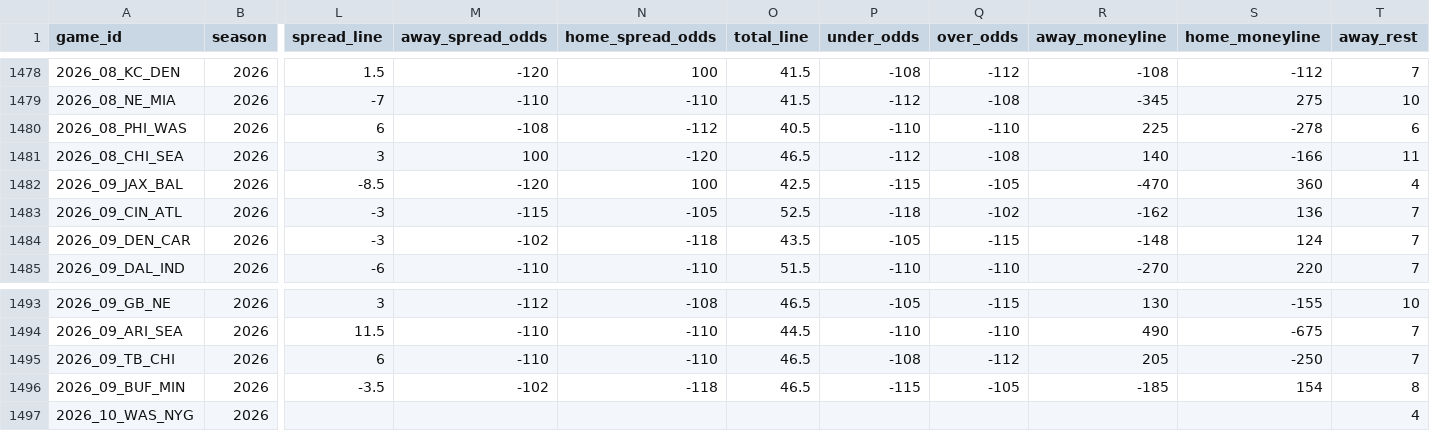
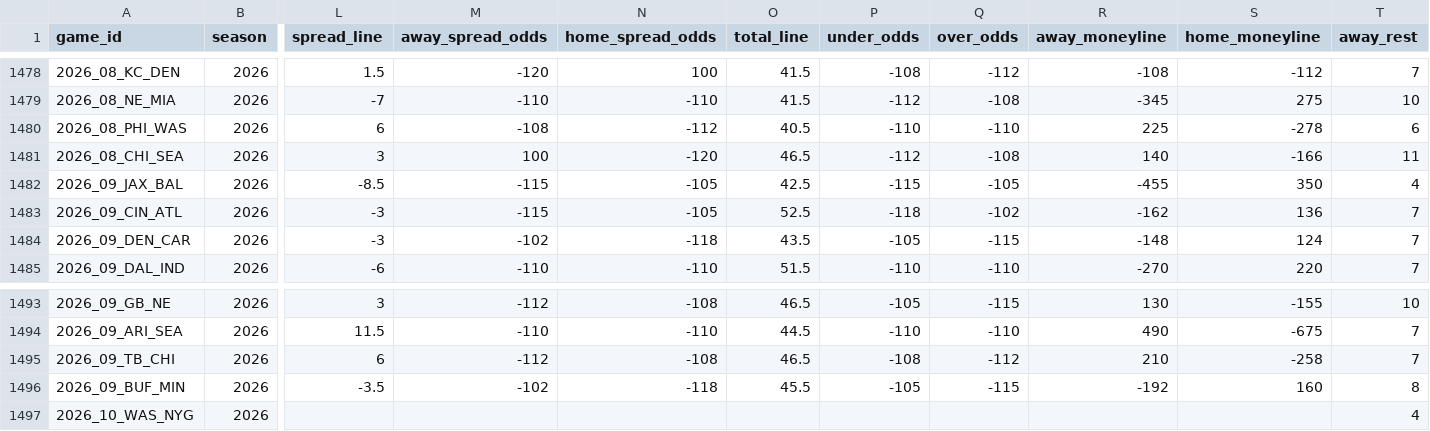
Before and after one commit to GeddyLifeson/nfl-dashboard, a CSV file: data/games.csv, drawn as a sheet; only a part is shown, gaps mark what is left out; the diff names each change by its address in the sheet, - before the commit and + after, or states it on an @@ line.

```diff
--- a/data/games.csv
+++ b/data/games.csv
-M1482 (away_spread_odds): -120
+M1482 (away_spread_odds): -115
-N1482 (home_spread_odds): 100
+N1482 (home_spread_odds): -105
-R1482 (away_moneyline): -470
+R1482 (away_moneyline): -455
-S1482 (home_moneyline): 360
+S1482 (home_moneyline): 350
-M1495 (away_spread_odds): -110
+M1495 (away_spread_odds): -112
-N1495 (home_spread_odds): -110
+N1495 (home_spread_odds): -108
-R1495 (away_moneyline): 205
+R1495 (away_moneyline): 210
-S1495 (home_moneyline): -250
+S1495 (home_moneyline): -258
-O1496 (total_line): 46.5
+O1496 (total_line): 45.5
-P1496 (under_odds): -115
+P1496 (under_odds): -105
-Q1496 (over_odds): -105
+Q1496 (over_odds): -115
-R1496 (away_moneyline): -185
+R1496 (away_moneyline): -192
-S1496 (home_moneyline): 154
+S1496 (home_moneyline): 160
```
Also changed, not shown: 5 other files.
